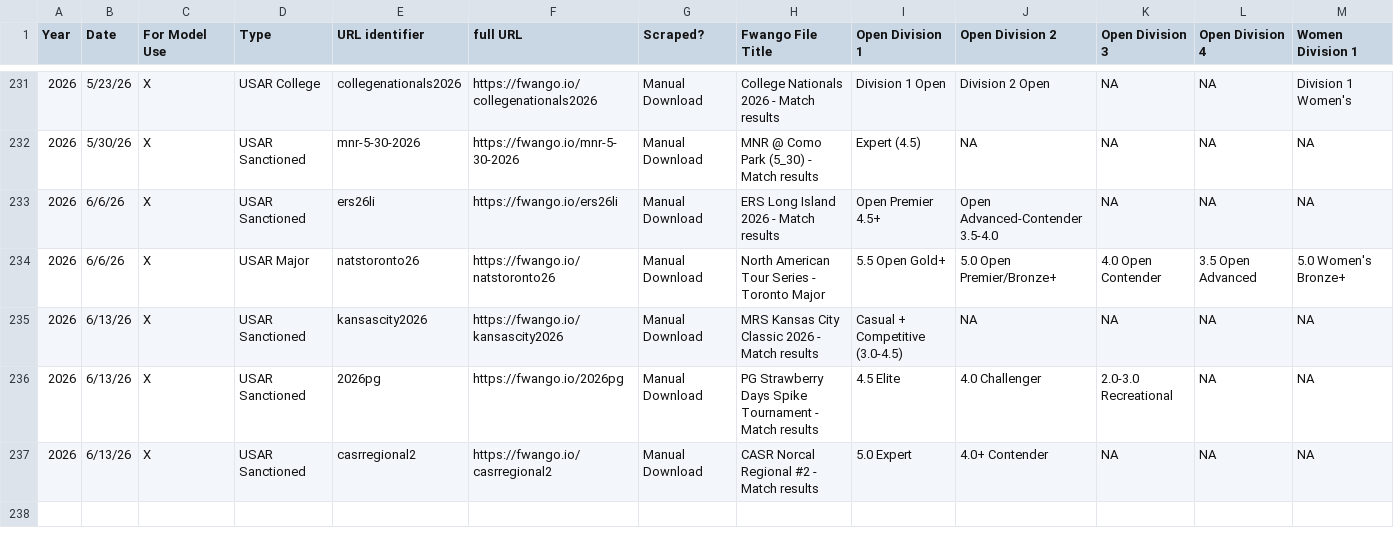
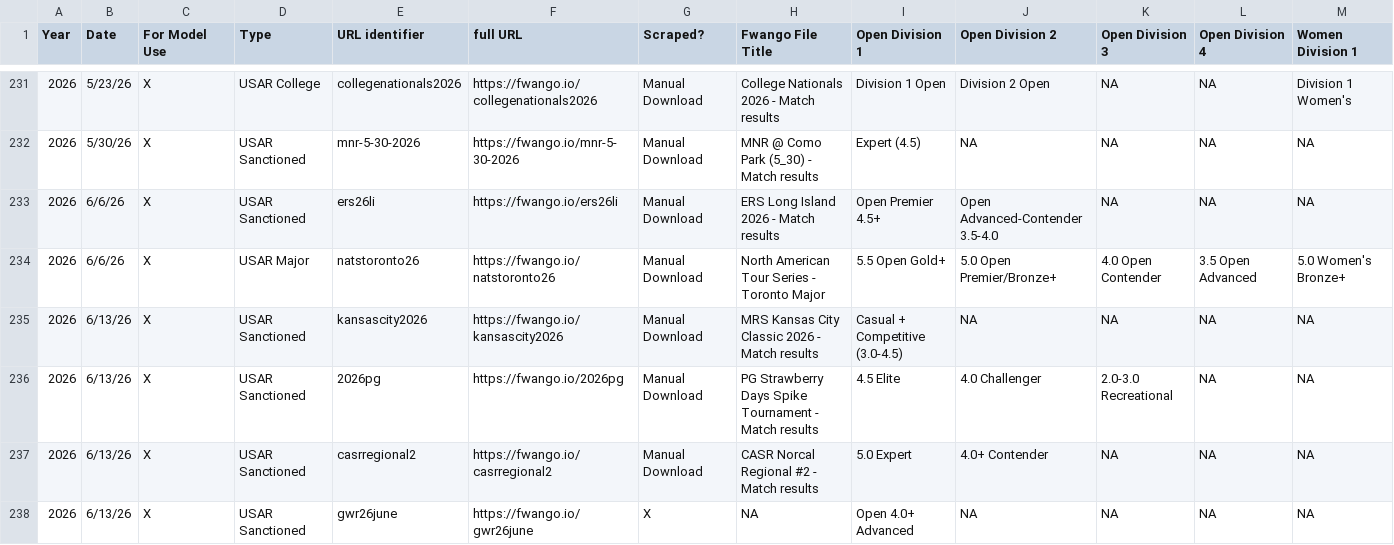
Before and after one commit to USAR-Rankings/rankings_model, a CSV file: Tourney List.csv, drawn as a sheet; only a part is shown, gaps mark what is left out; rows hold the shown columns only; the diff names each change by its address in the sheet, - before the commit and + after, or states it on an @@ line.

```diff
--- a/Tourney List.csv
+++ b/Tourney List.csv
+row 238: 2026 | 6/13/26 | X | USAR Sanctioned | gwr26june | https://fwango.io/gwr26june | X | NA | Open 4.0+ Advanced | NA | NA | NA | NA
```
Also changed, not shown: 7 other files.
